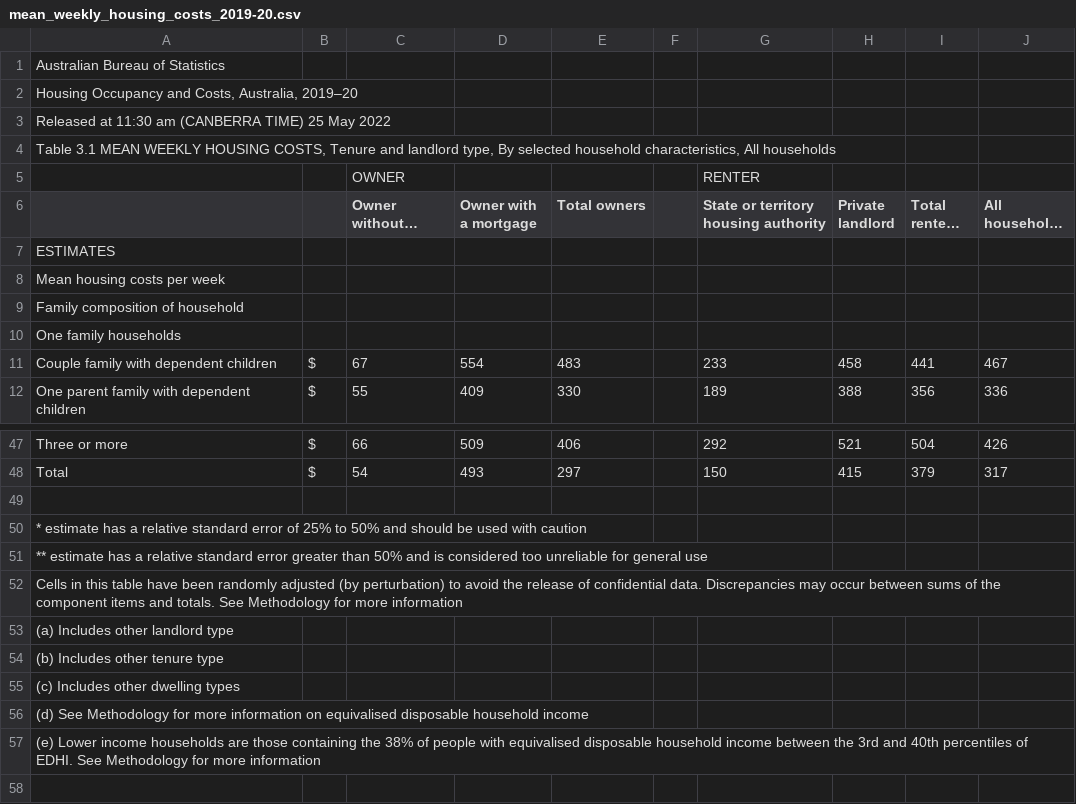
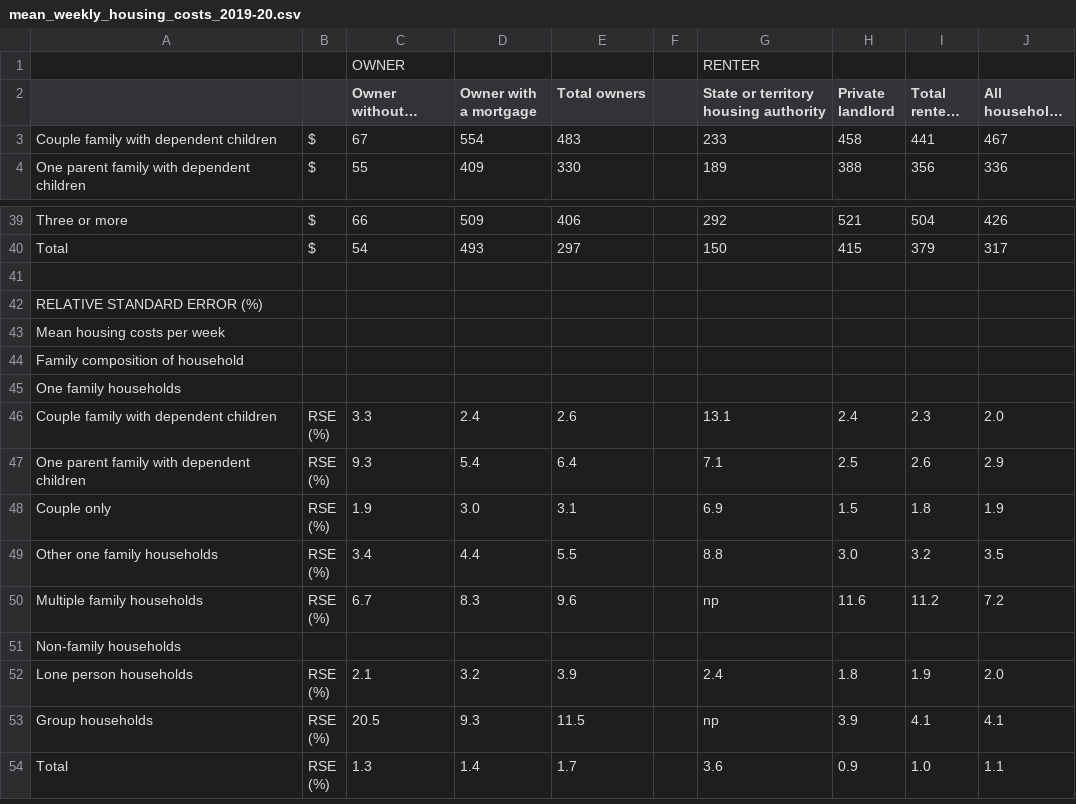
Before and after one commit to cat-loverrr/Data-Science-Assessment-Task, a CSV file: mean_weekly_housing_costs_2019-20.csv, drawn as a sheet; only a part is shown, gaps mark what is left out; the shorter side is filled out with more unchanged rows; long unchanged cells end in …; the diff covers the shown part only; the diff names each change by its address in the sheet, - before the commit and + after, or states it on an @@ line.

```diff
--- a/mean_weekly_housing_costs_2019-20.csv
+++ b/mean_weekly_housing_costs_2019-20.csv
-row 1: Australian Bureau of Statistics
-row 2: Housing Occupancy and Costs, Australia, 2019–20
-row 3: Released at 11:30 am (CANBERRA TIME) 25 May 2022
-row 4: Table 3.1 MEAN WEEKLY HOUSING COSTS, Tenure and landlord type, By selected household characteristics, All households
-row 7: ESTIMATES
-row 8: Mean housing costs per week
-row 9: Family composition of household
-row 10: One family households
-row 49: (empty)
-row 50: * estimate has a relative standard error of 25% to 50% and should be used with caution
-row 51: ** estimate has a relative standard error greater than 50% and is considered too unreliable for general use
-row 52: Cells in this table have been randomly adjusted (by perturbation) to avoid the release of confidential data. Discrepancies may occur between sums of the component items and totals. See Methodology for more information
-row 53: (a) Includes other landlord type
-row 54: (b) Includes other tenure type
-row 55: (c) Includes other dwelling types
-row 56: (d) See Methodology for more information on equivalised disposable household income
-row 57: (e) Lower income households are those containing the 38% of people with equivalised disposable household income between the 3rd and 40th percentiles of EDHI. See Methodology for more information
```
Also changed, not shown: 9 removed rows elsewhere in this file, mean_weekly_housing_costs1994-2020.csv, 1 other file.
